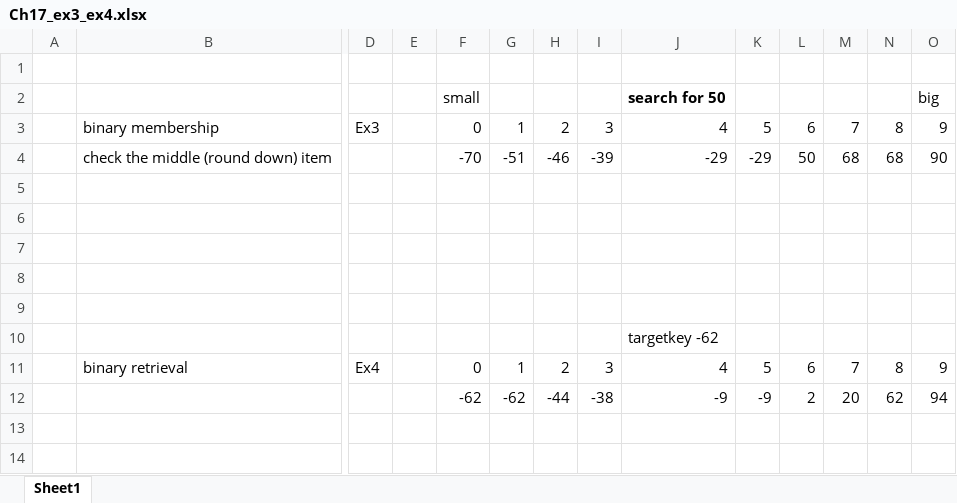
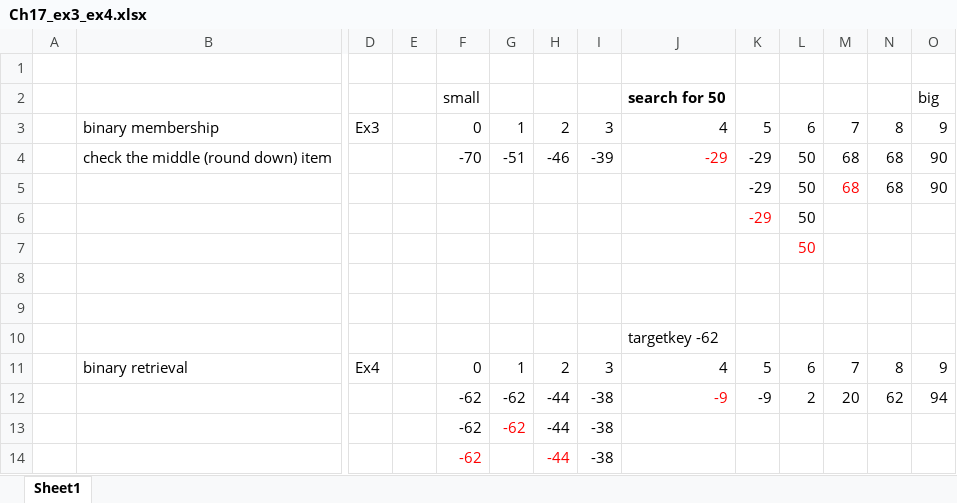
Before and after one commit to ganglix/CMPT142_code_SPC, an Excel workbook: week_6/Ch17_ex3_ex4.xlsx, sheet Sheet1, drawn as a sheet; only a part is shown, gaps mark what is left out; values as stored, in another font and other column widths than the file's, no borders; rows hold the shown columns only; the diff names each change by its address in the sheet, - before the commit and + after, or states it on an @@ line.

```diff
--- a/week_6/Ch17_ex3_ex4.xlsx (sheet Sheet1)
+++ b/week_6/Ch17_ex3_ex4.xlsx (sheet Sheet1)
-J4 text colour: black
+J4 text colour: #FF0000
-row 5: (empty)
+row 5:  |  |  |  |  |  |  |  |  | -29 | 50 | 68 | 68 | 90
-row 6: (empty)
+row 6:  |  |  |  |  |  |  |  |  | -29 | 50
-L7: (empty)
+L7: 50
-J12 text colour: black
+J12 text colour: #FF0000
+row 13:  |  |  |  | -62 | -62 | -44 | -38
+row 14:  |  |  |  | -62 |  | -44 | -38
```
Also changed, not shown: 11 other files.
